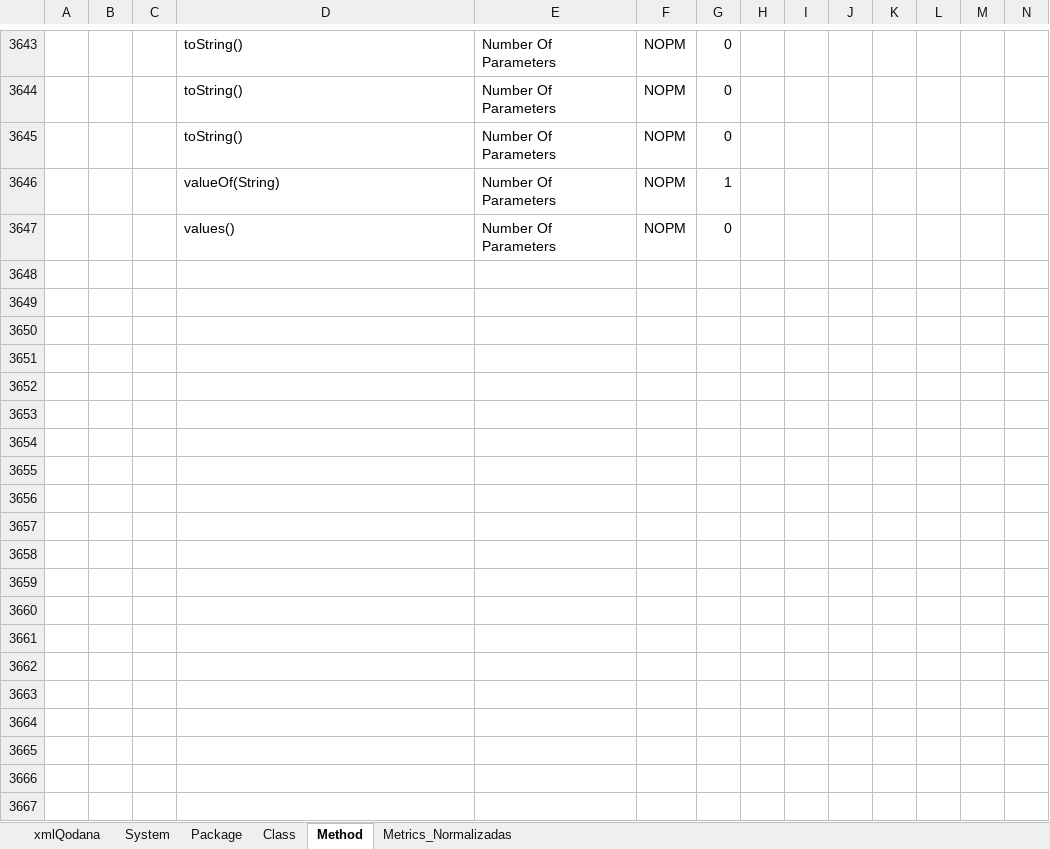
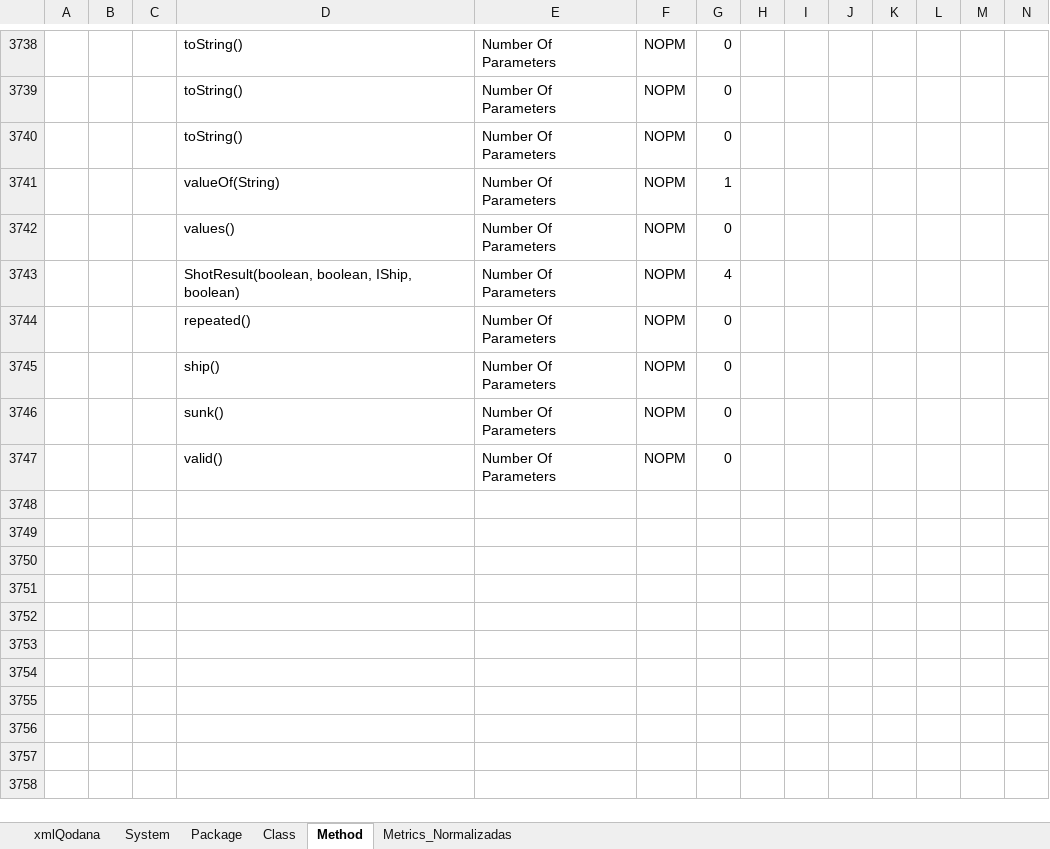
Before and after one commit to IGE-122994/Battleship2, an Excel workbook: CodeMetrics/IGE-110323-Metrics.xlsx, sheet Method, drawn as a sheet; only a part is shown, gaps mark what is left out; values as stored, in another font and other column widths than the file's, no cell formats; charts and pictures and table styles not drawn; removed rows and columns are numbered as before the commit, all else as after; rows hold the shown columns only; the diff covers the shown part only; the diff names each change by its address in the sheet, - before the commit and + after, or states it on an @@ line.

```diff
--- a/CodeMetrics/IGE-110323-Metrics.xlsx (sheet Method)
+++ b/CodeMetrics/IGE-110323-Metrics.xlsx (sheet Method)
-row 3743: (empty)
+row 3743:  |  |  | ShotResult(boolean, boolean, IShip, boolean) | Number Of Parameters | NOPM | 4
-row 3744: (empty)
+row 3744:  |  |  | repeated() | Number Of Parameters | NOPM | 0
-row 3745: (empty)
+row 3745:  |  |  | ship() | Number Of Parameters | NOPM | 0
-row 3746: (empty)
+row 3746:  |  |  | sunk() | Number Of Parameters | NOPM | 0
-row 3747: (empty)
+row 3747:  |  |  | valid() | Number Of Parameters | NOPM | 0
-row 3653: (empty)
-row 3654: (empty)
-row 3655: (empty)
-row 3656: (empty)
-row 3657: (empty)
-row 3658: (empty)
-row 3659: (empty)
-row 3660: (empty)
-row 3661: (empty)
-row 3662: (empty)
-row 3663: (empty)
-row 3664: (empty)
-row 3665: (empty)
-row 3666: (empty)
-row 3667: (empty)
```
Also changed, not shown: 96 added rows and 487 removed rows elsewhere in this sheet, sheet Class, sheet Metrics_Normalizadas, cell formats, formulas that keep their value, charts or pictures.
